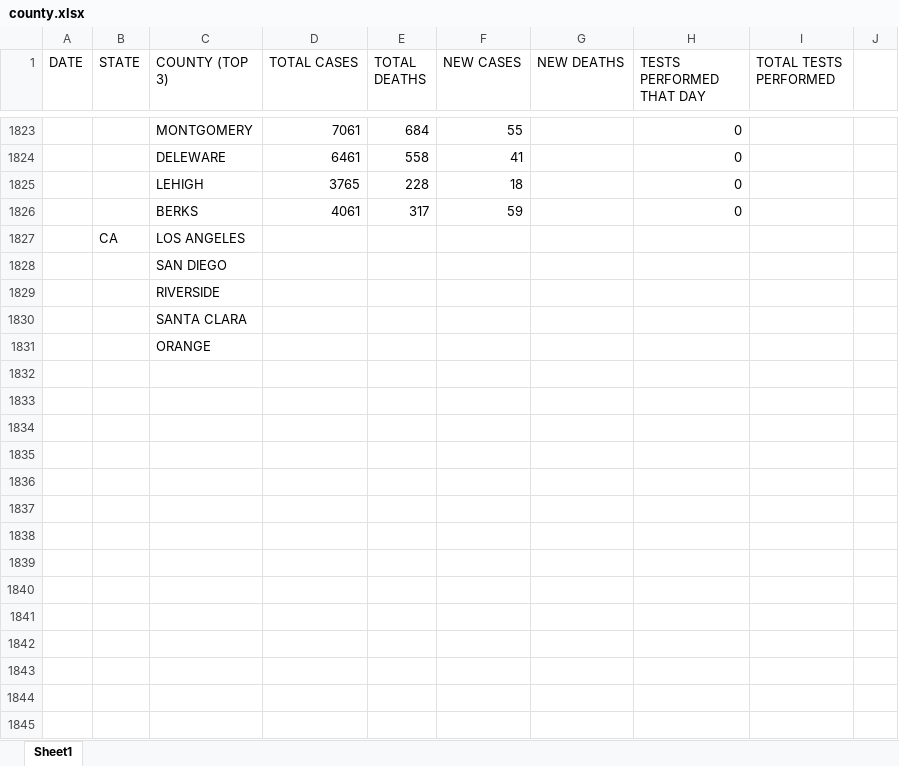
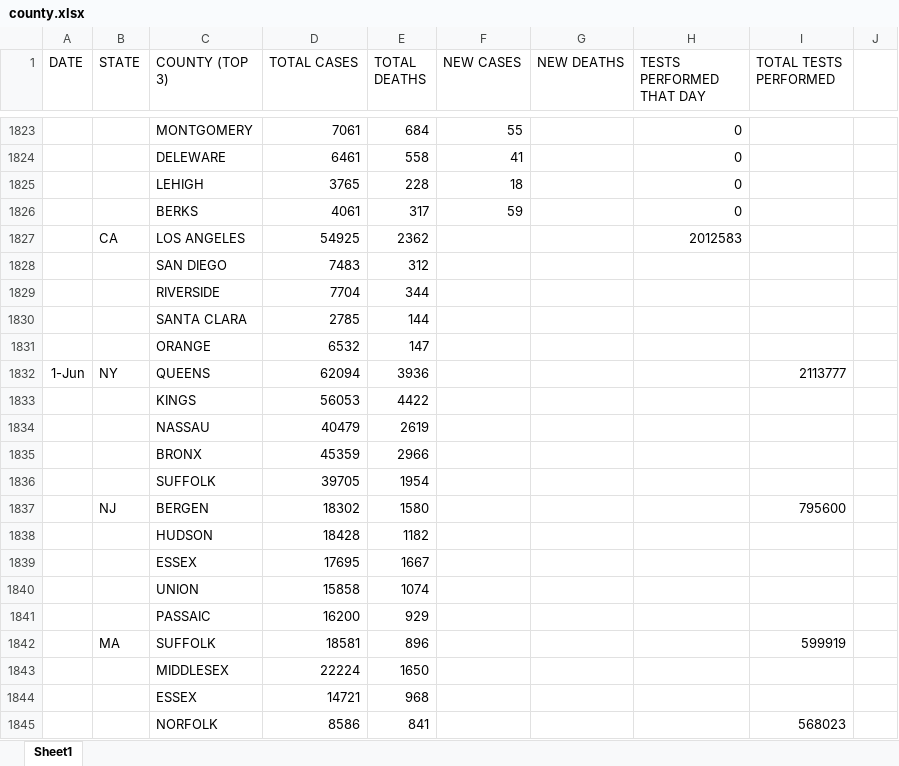
Before and after one commit to coronavirus-2020-data/coronavirus-data, an Excel workbook: county.xlsx, sheet Sheet1, drawn as a sheet; only a part is shown, gaps mark what is left out; the shorter side is filled out with more unchanged rows; values as stored, in another font and other column widths than the file's, no borders; the diff covers the shown part only; the diff names each change by its address in the sheet, - before the commit and + after, or states it on an @@ line.

```diff
--- a/county.xlsx (sheet Sheet1)
+++ b/county.xlsx (sheet Sheet1)
+row 1827:  | CA | LOS ANGELES | 54925 | 2362 |  |  | 2012583
+row 1828:  |  | SAN DIEGO | 7483 | 312
+row 1829:  |  | RIVERSIDE | 7704 | 344
+row 1830:  |  | SANTA CLARA | 2785 | 144
+row 1831:  |  | ORANGE | 6532 | 147
+row 1832: 1-Jun | NY | QUEENS | 62094 | 3936 |  |  |  | 2113777
+row 1833:  |  | KINGS | 56053 | 4422
+row 1834:  |  | NASSAU | 40479 | 2619
+row 1835:  |  | BRONX | 45359 | 2966
+row 1836:  |  | SUFFOLK | 39705 | 1954
+row 1837:  | NJ | BERGEN | 18302 | 1580 |  |  |  | 795600
+row 1838:  |  | HUDSON | 18428 | 1182
+row 1839:  |  | ESSEX | 17695 | 1667
+row 1840:  |  | UNION | 15858 | 1074
+row 1841:  |  | PASSAIC | 16200 | 929
+row 1842:  | MA | SUFFOLK | 18581 | 896 |  |  |  | 599919
+row 1843:  |  | MIDDLESEX | 22224 | 1650
+row 1844:  |  | ESSEX | 14721 | 968
+row 1845:  |  | NORFOLK | 8586 | 841 |  |  |  | 568023
```
Also changed, not shown: 11 added rows elsewhere in this sheet, other/COVID-19 top 5.xlsx, other/graphs.xlsx, 6 other files.
